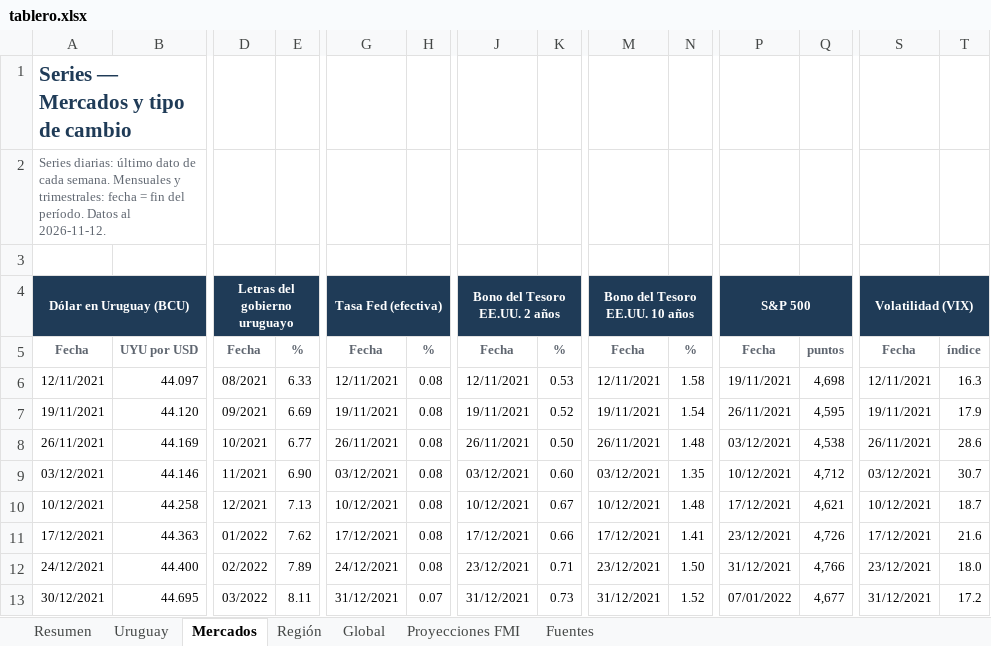
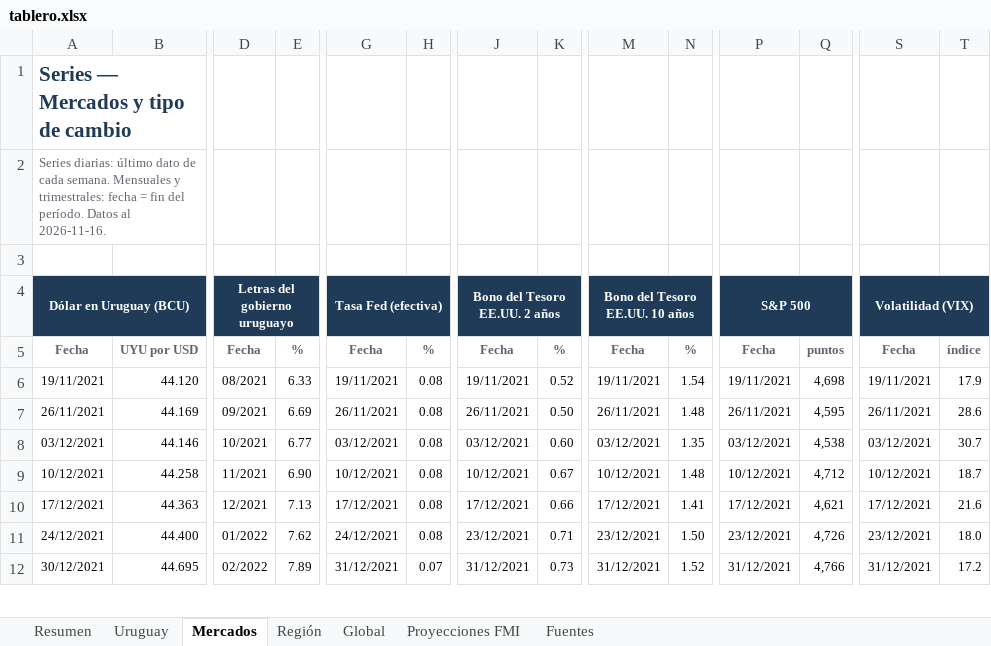
Before and after one commit to Diazdibona-collab/economista, an Excel workbook: monitor/tablero.xlsx, sheet Mercados, drawn as a sheet; only a part is shown, gaps mark what is left out; values as stored, in another font and other column widths than the file's, no borders; removed rows and columns are numbered as before the commit, all else as after; rows hold the shown columns only; the diff covers the shown part only; the diff names each change by its address in the sheet, - before the commit and + after, or states it on an @@ line.

```diff
--- a/monitor/tablero.xlsx (sheet Mercados)
+++ b/monitor/tablero.xlsx (sheet Mercados)
-A2: …Datos al 2026-11-12.
+A2: …Datos al 2026-11-16.
-row 6: 12/11/2021 | 44.097 | 08/2021 | 6.33 | 12/11/2021 | 0.08 | 12/11/2021 | 0.53 | 12/11/2021 | 1.58 | 19/11/2021 | 4,698 | 12/11/2021 | 16.3
-D6: 09/2021
+D6: 08/2021
-E6: 6.69
+E6: 6.33
-P6: 26/11/2021
+P6: 19/11/2021
-Q6: 4,595
+Q6: 4,698
-D7: 10/2021
+D7: 09/2021
-E7: 6.77
+E7: 6.69
-P7: 03/12/2021
+P7: 26/11/2021
-Q7: 4,538
+Q7: 4,595
-D8: 11/2021
+D8: 10/2021
-E8: 6.90
+E8: 6.77
-P8: 10/12/2021
+P8: 03/12/2021
-Q8: 4,712
+Q8: 4,538
-D9: 12/2021
+D9: 11/2021
-E9: 7.13
+E9: 6.90
-P9: 17/12/2021
+P9: 10/12/2021
-Q9: 4,621
+Q9: 4,712
-D10: 01/2022
+D10: 12/2021
-E10: 7.62
+E10: 7.13
-P10: 23/12/2021
+P10: 17/12/2021
-Q10: 4,726
+Q10: 4,621
-D11: 02/2022
+D11: 01/2022
-E11: 7.89
+E11: 7.62
-P11: 31/12/2021
+P11: 23/12/2021
-Q11: 4,766
+Q11: 4,726
-D12: 03/2022
+D12: 02/2022
-E12: 8.11
+E12: 7.89
-P12: 07/01/2022
+P12: 31/12/2021
-Q12: 4,677
+Q12: 4,766
```
Also changed, not shown: 1 added row, 1 removed row and 614 edited cells elsewhere in this sheet, sheet Región, sheet Global, sheet Fuentes, sheet Uruguay, sheet Resumen, 1 other file.
